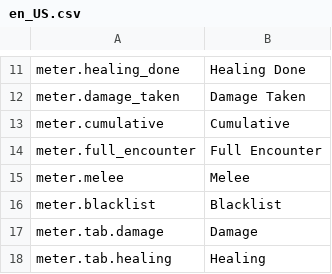
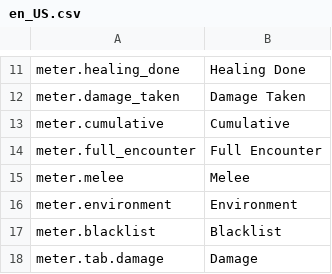
Before and after one commit to Wobblucy/AwowlabOverlay, a CSV file: AwowLab/data/lang/en_US.csv, drawn as a sheet; only a part is shown, gaps mark what is left out; the shorter side is filled out with more unchanged rows; the diff names each change by its address in the sheet, - before the commit and + after, or states it on an @@ line.

```diff
--- a/AwowLab/data/lang/en_US.csv
+++ b/AwowLab/data/lang/en_US.csv
+row 16: meter.environment | Environment
```
Also changed, not shown: AwowLab/data/lang/de_DE.csv, AwowLab/data/lang/es_MX.csv, 10 other files.
